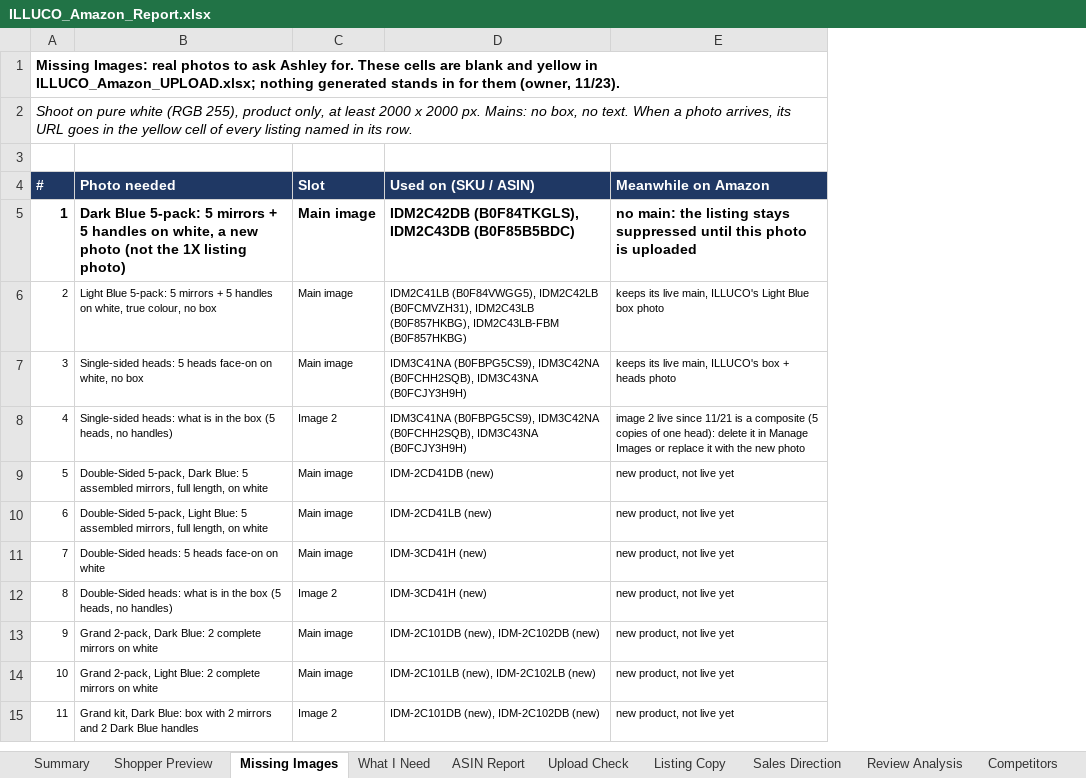
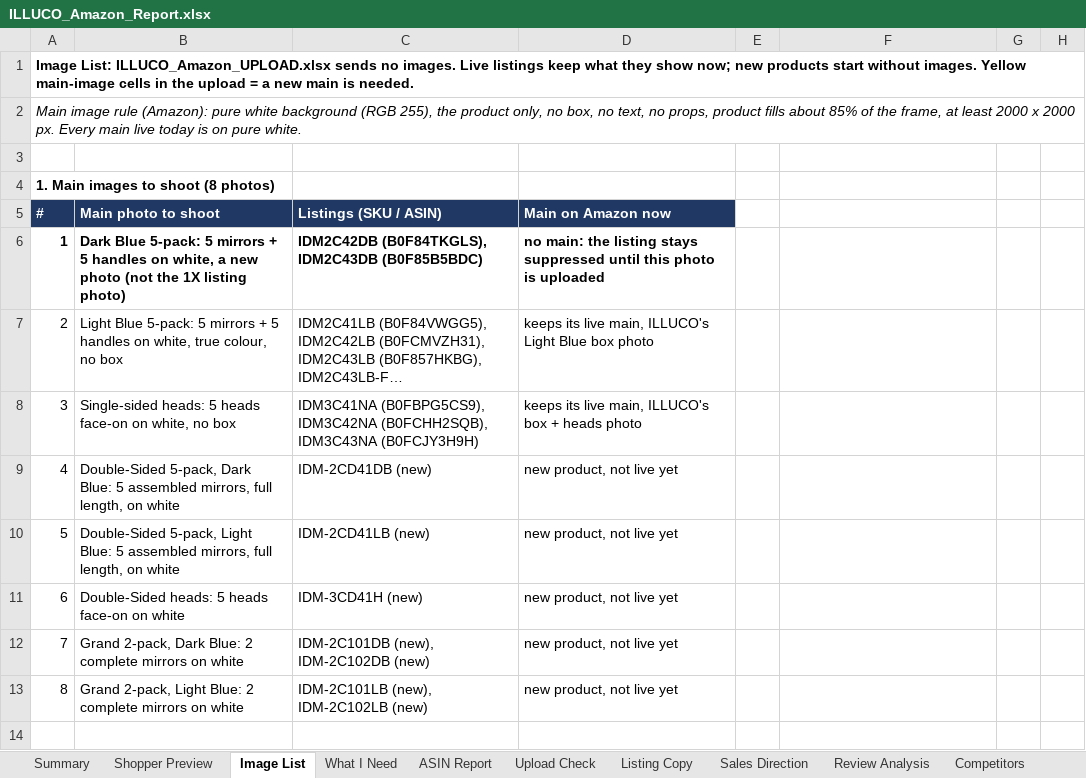
Before and after one commit to ck92-commits/ILLUCO-AMAZON, an Excel workbook: ILLUCO_Amazon_Report.xlsx, sheet Image List, drawn as a sheet; only a part is shown; long unchanged cells end in …; values as stored, in another font and other column widths than the file's, no borders; removed rows and columns are numbered as before the commit, all else as after; the diff covers the shown part only; the diff names each change by its address in the sheet, - before the commit and + after, or states it on an @@ line.

```diff
--- a/ILLUCO_Amazon_Report.xlsx (sheet Image List)
+++ b/ILLUCO_Amazon_Report.xlsx (sheet Image List)
-sheet tab: Missing Images
+sheet tab: Image List
-column C, rows 4-7: Slot | Main image | Main image | Main image; rows 9-11: all Main image; rows 13-15: Main image | Main image | Image 2
+column D, rows 6-13: no main: the listing stays suppressed until this photo is uploaded | keeps its live main, ILLUCO's Light Blue box photo | keeps its live main, ILLUCO's box + heads photo | new product, not live yet | new product, not live yet | new product, not live yet | new product, not live yet | new product, not live yet
+column E, empty
+column G, empty
+column H, empty
@@ column A renumbered between rows 1 and 15 @@
-A4:B4 fill: #1F3864
+A4:B4 fill: none
-A4 text colour: #FFFFFF
+A4 text colour: black
-B4: Photo needed
+B4: (empty)
-C4: Used on (SKU / ASIN)
+C4: (empty)
-C4 fill: #1F3864
+C4 fill: none
-F4: Meanwhile on Amazon
+F4: (empty)
-F4 fill: #1F3864
+F4 fill: none
+row 5: # | Main photo to shoot | Listings (SKU / ASIN) | Main on Amazon now
-F6: no main: the listing stays suppressed until this photo is uploaded
+F6: (empty)
@@ A7:B8 text size: larger @@
@@ C7:C8 text size: larger @@
-F7: keeps its live main, ILLUCO's Light Blue box photo
+F7: (empty)
-F8: keeps its live main, ILLUCO's box + heads photo
+F8: (empty)
-row 8: 4 | Single-sided heads: what is in the box (5 heads, no handles) | Image 2 | IDM3C41NA (B0FBPG5CS9), IDM3C42NA (B0FCHH2SQB), IDM3C43NA (B0FCJY3H9H) | image 2 live since 11/21 is a composite (5 copies of one head): delete it in Manage Images or replace it with the new photo
@@ A9:B11 text size: larger @@
@@ C9:C11 text size: larger @@
-F9:F11: new product, not live yet
+F9:F11: (empty)
-row 12: 8 | Double-Sided heads: what is in the box (5 heads, no handles) | Image 2 | IDM-3CD41H (new) | new product, not live yet
@@ A12:B13 text size: larger @@
@@ C12:C13 text size: larger @@
-F12:F13: new product, not live yet
+F12:F13: (empty)
-row 14: 11 | Grand kit, Dark Blue: box with 2 mirrors and 2 Dark Blue handles | Image 2 | IDM-2C101DB (new), IDM-2C102DB (new) | new product, not live yet
+row 14: (empty)
```
Also changed, not shown: 32 added rows, 3 edited cells and cell formats elsewhere in this sheet, sheet Shopper Preview, sheet What I Need, sheet Summary, sheet Upload Check, 7 other files.
